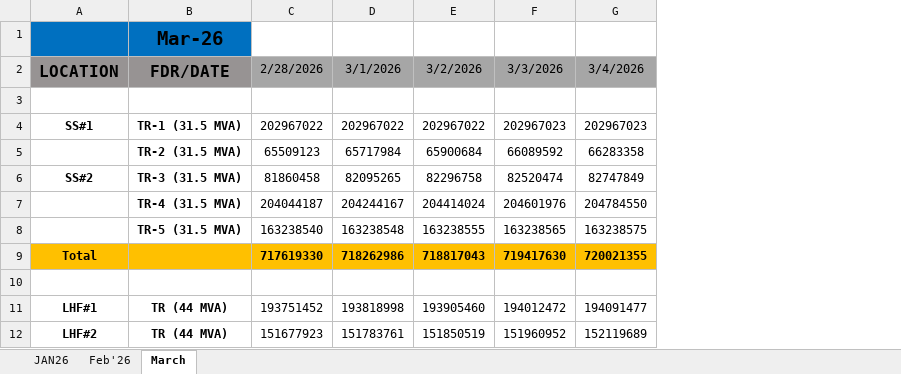
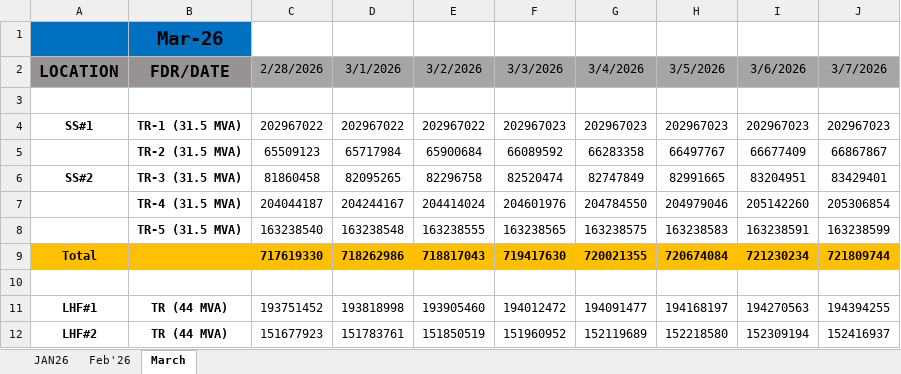
Before and after one commit to ARYA3431/energy-streamlit-app, an Excel workbook: Energy Sheet.xlsx, sheet March, drawn as a sheet; only a part is shown; values as stored, in another font and other column widths than the file's, no borders; the diff names each change by its address in the sheet, - before the commit and + after, or states it on an @@ line.

Commit message:
Add files via upload

```diff
--- a/Energy Sheet.xlsx (sheet March)
+++ b/Energy Sheet.xlsx (sheet March)
+column H, rows 2-12: 3/5/2026 |  | 202967023 | 66497767 | 82991665 | 204979046 | 163238583 | 720674084 |  | 194168197 | 152218580
+column I, rows 2-12: 3/6/2026 |  | 202967023 | 66677409 | 83204951 | 205142260 | 163238591 | 721230234 |  | 194270563 | 152309194
+column J, rows 2-12: 3/7/2026 |  | 202967023 | 66867867 | 83429401 | 205306854 | 163238599 | 721809744 |  | 194394255 | 152416937
```
